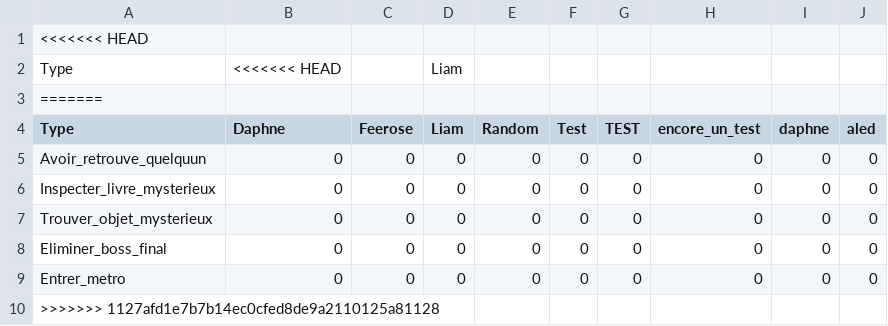
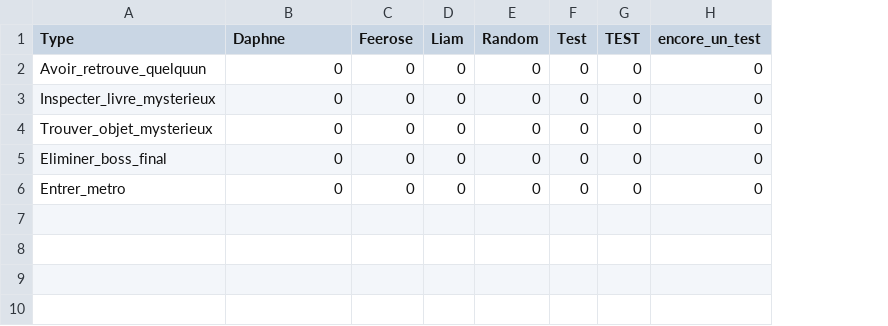
Before and after one commit to burtonsnowdude/Somnek, a CSV file: Fichiers_csv/quetes_reussis.csv, drawn as a sheet; removed rows and columns are numbered as before the commit, all else as after; the diff names each change by its address in the sheet, - before the commit and + after, or states it on an @@ line.

```diff
--- a/Fichiers_csv/quetes_reussis.csv
+++ b/Fichiers_csv/quetes_reussis.csv
-column I (daphne), rows 5-9: all 0
-column J (aled), rows 5-9: all 0
-row 1: <<<<<<< HEAD
-row 2: Type | <<<<<<< HEAD |  | Liam
-row 3: =======
-row 10: >>>>>>> 1127afd1e7b7b14ec0cfed8de9a2110125a81128
```
Also changed, not shown: 2 other files.
